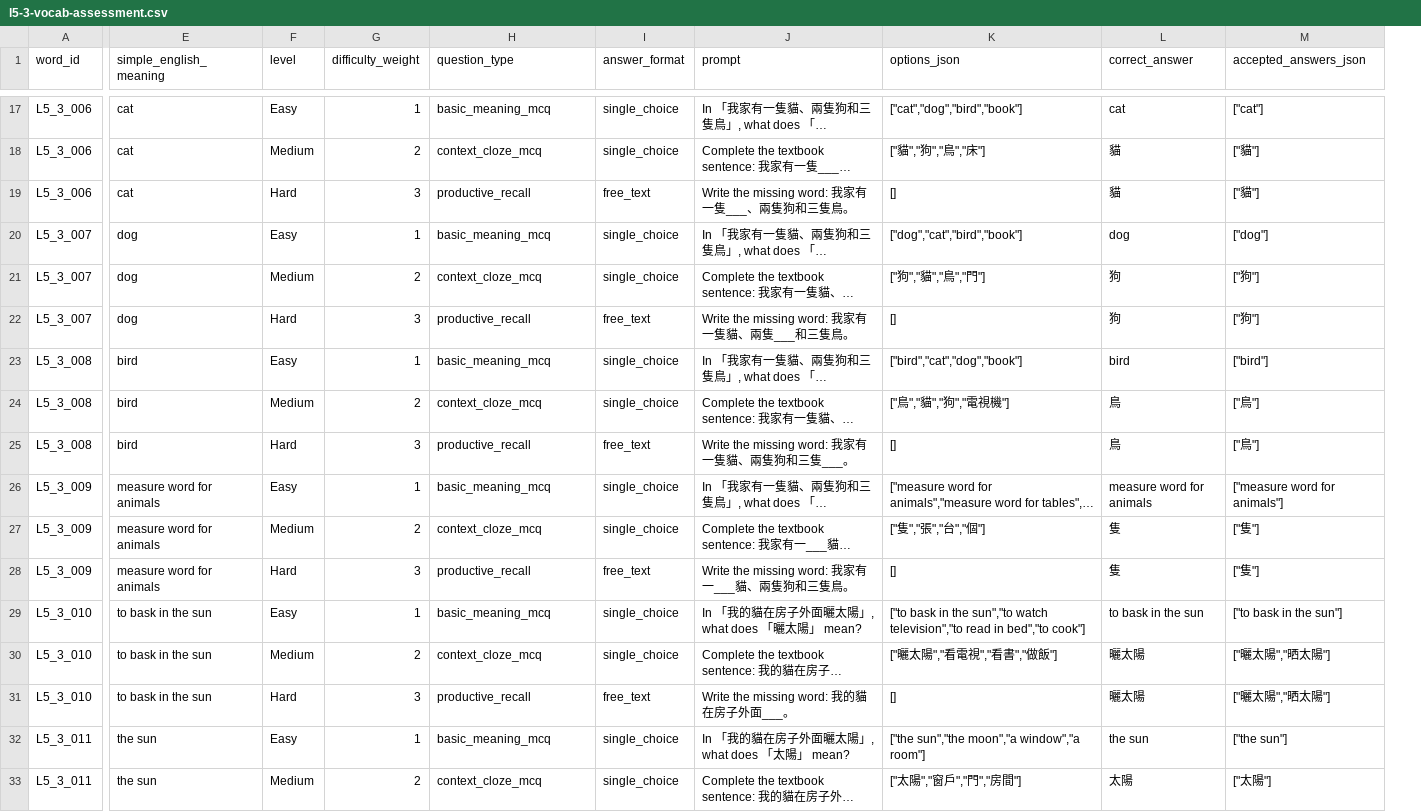
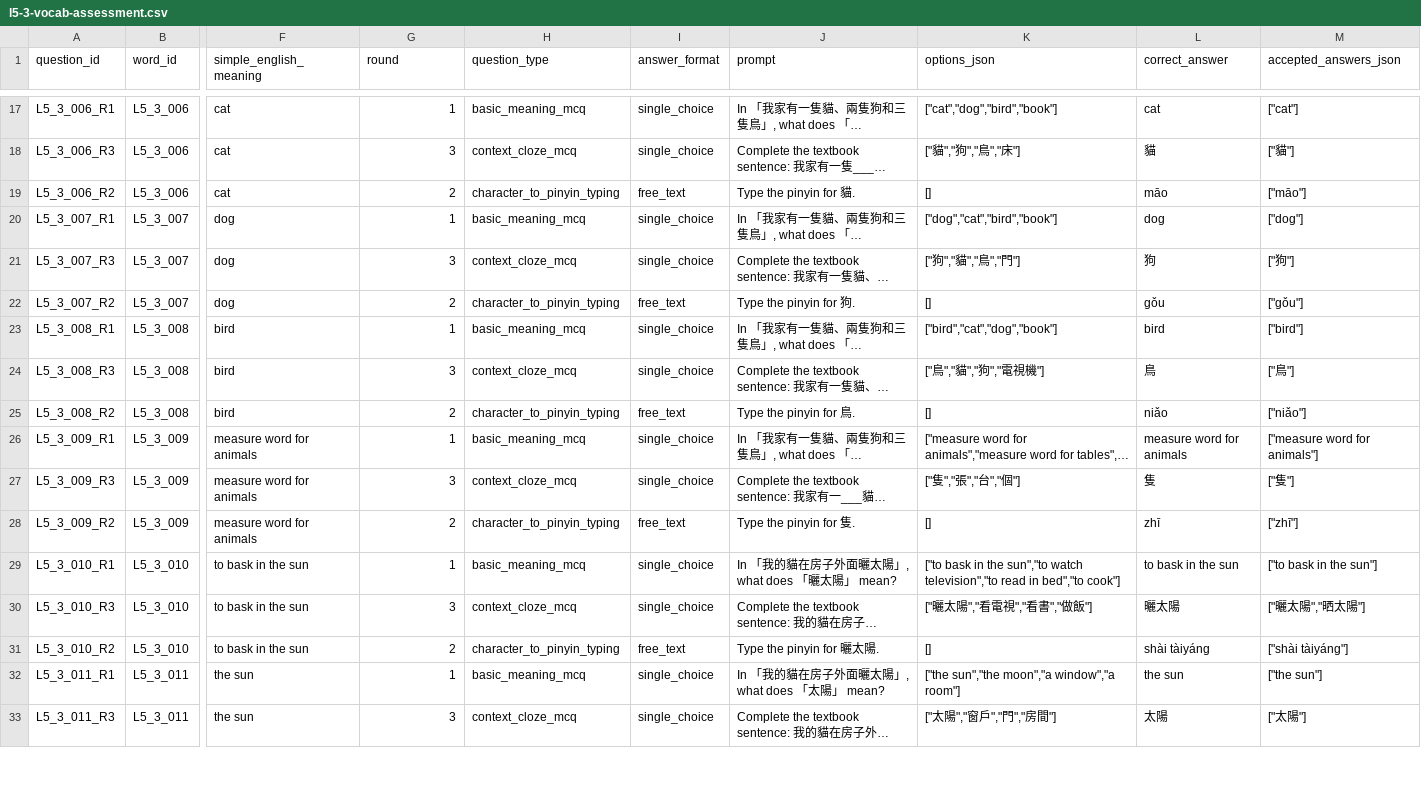
Before and after one commit to marktran0710/mandarin-speaking, a CSV file: backend/scripts/data/quiz_assessments/l5-3-vocab-assessment.csv, drawn as a sheet; only a part is shown, gaps mark what is left out; long unchanged cells end in …; removed rows and columns are numbered as before the commit, all else as after; the diff covers the shown part only; the diff names each change by its address in the sheet, - before the commit and + after, or states it on an @@ line.

```diff
--- a/backend/scripts/data/quiz_assessments/l5-3-vocab-assessment.csv
+++ b/backend/scripts/data/quiz_assessments/l5-3-vocab-assessment.csv
+column A (question_id), rows 17-33: L5_3_006_R1 | L5_3_006_R3 | L5_3_006_R2 | L5_3_007_R1 | L5_3_007_R3 | L5_3_007_R2 | L5_3_008_R1 | L5_3_008_R3 | L5_3_008_R2 | L5_3_009_R1 | L5_3_009_R3 | L5_3_009_R2 | L5_3_010_R1 | L5_3_010_R3 | L5_3_010_R2 | L5_3_011_R1 | L5_3_011_R3
-column F (level), rows 17-33: Easy | Medium | Hard | Easy | Medium | Hard | Easy | Medium | Hard | Easy | Medium | Hard | Easy | Medium | Hard | Easy | Medium
-G1: difficulty_weight
+G1: round
-G18 (round): 2
+G18 (round): 3
-G19 (round): 3
+G19 (round): 2
-H19 (question_type): productive_recall
+H19 (question_type): character_to_pinyin_typing
-J19 (prompt): Write the missing word: 我家有一隻___、兩隻狗和三隻鳥。
+J19 (prompt): Type the pinyin for 貓.
-L19 (correct_answer): 貓
+L19 (correct_answer): māo
-M19 (accepted_answers_json): ["貓"]
+M19 (accepted_answers_json): ["māo"]
-G21 (round): 2
+G21 (round): 3
-G22 (round): 3
+G22 (round): 2
-H22 (question_type): productive_recall
+H22 (question_type): character_to_pinyin_typing
-J22 (prompt): Write the missing word: 我家有一隻貓、兩隻___和三隻鳥。
+J22 (prompt): Type the pinyin for 狗.
-L22 (correct_answer): 狗
+L22 (correct_answer): gǒu
-M22 (accepted_answers_json): ["狗"]
+M22 (accepted_answers_json): ["gǒu"]
-G24 (round): 2
+G24 (round): 3
-G25 (round): 3
+G25 (round): 2
-H25 (question_type): productive_recall
+H25 (question_type): character_to_pinyin_typing
-J25 (prompt): Write the missing word: 我家有一隻貓、兩隻狗和三隻___。
+J25 (prompt): Type the pinyin for 鳥.
-L25 (correct_answer): 鳥
+L25 (correct_answer): niǎo
-M25 (accepted_answers_json): ["鳥"]
+M25 (accepted_answers_json): ["niǎo"]
-G27 (round): 2
+G27 (round): 3
-G28 (round): 3
+G28 (round): 2
-H28 (question_type): productive_recall
+H28 (question_type): character_to_pinyin_typing
-J28 (prompt): Write the missing word: 我家有一___貓、兩隻狗和三隻鳥。
+J28 (prompt): Type the pinyin for 隻.
-L28 (correct_answer): 隻
+L28 (correct_answer): zhī
-M28 (accepted_answers_json): ["隻"]
+M28 (accepted_answers_json): ["zhī"]
-G30 (round): 2
+G30 (round): 3
-G31 (round): 3
+G31 (round): 2
-H31 (question_type): productive_recall
+H31 (question_type): character_to_pinyin_typing
-J31 (prompt): Write the missing word: 我的貓在房子外面___。
+J31 (prompt): Type the pinyin for 曬太陽.
-L31 (correct_answer): 曬太陽
+L31 (correct_answer): shài tàiyáng
-M31 (accepted_answers_json): ["曬太陽","晒太陽"]
+M31 (accepted_answers_json): ["shài tàiyáng"]
-G33 (round): 2
+G33 (round): 3
```
Also changed, not shown: 35 edited cells elsewhere in this file, backend/scripts/data/quiz_assessments/l5-2-vocab-assessment.csv, 42 other files.
